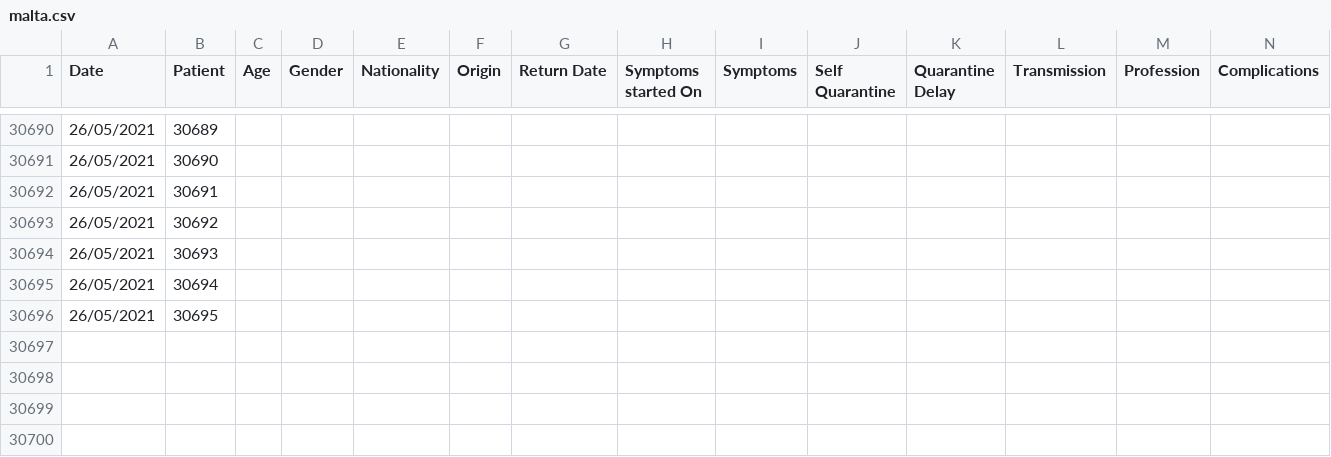
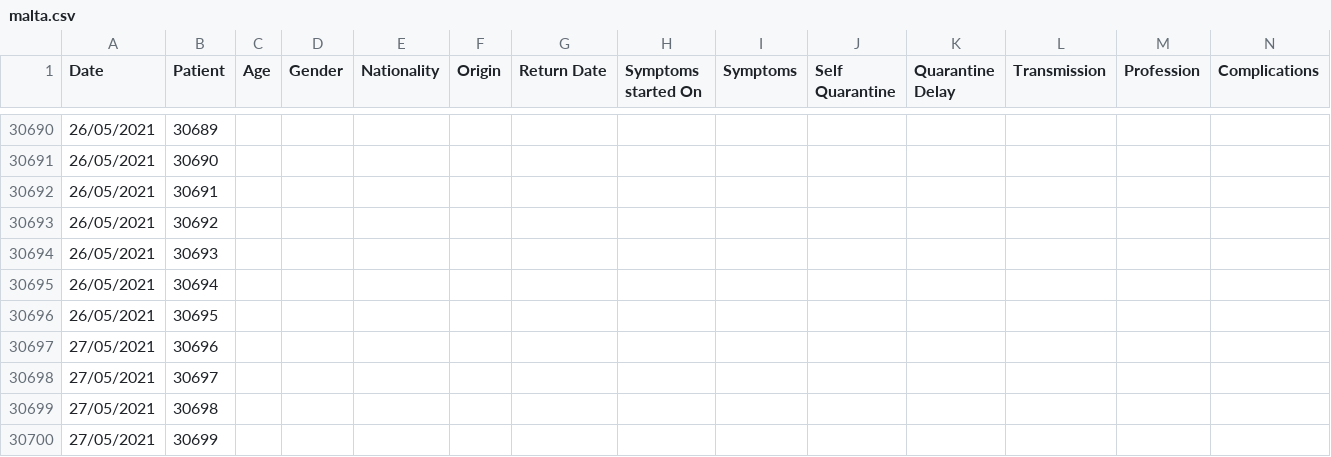
Before and after one commit to Lobeslab-Ltd/covid-19-MT, a CSV file: malta.csv, drawn as a sheet; only a part is shown, gaps mark what is left out; rows hold the shown columns only; the diff names each change by its address in the sheet, - before the commit and + after, or states it on an @@ line.

```diff
--- a/malta.csv
+++ b/malta.csv
+row 30697: 27/05/2021 | 30696
+row 30698: 27/05/2021 | 30697
+row 30699: 27/05/2021 | 30698
+row 30700: 27/05/2021 | 30699
```
Also changed, not shown: malta_time_series.csv.
